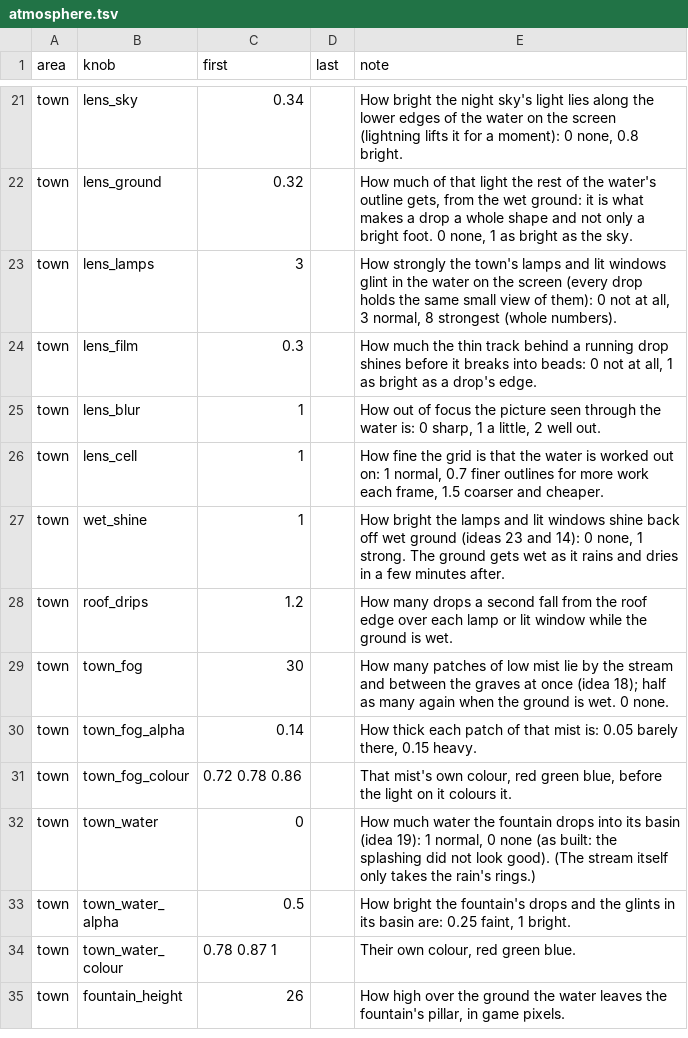
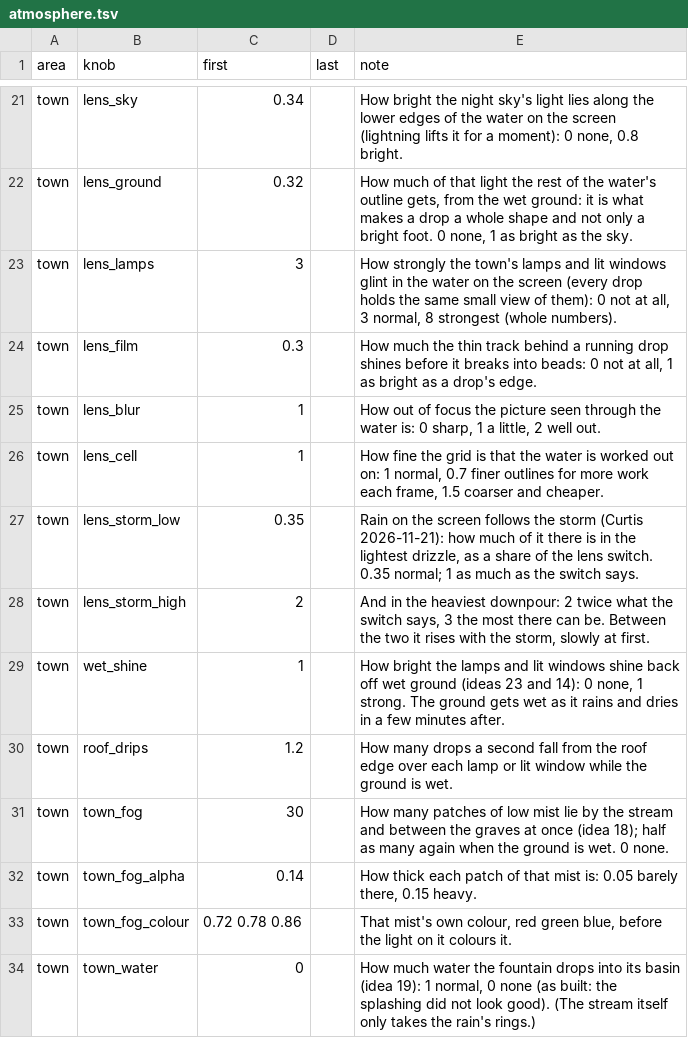
Before and after one commit to Crusher87/DevilutionX, a TSV file: mods/poe2/txtdata/poe2/atmosphere.tsv, drawn as a sheet; only a part is shown, gaps mark what is left out; the shorter side is filled out with more unchanged rows.

```diff
--- a/mods/poe2/txtdata/poe2/atmosphere.tsv
+++ b/mods/poe2/txtdata/poe2/atmosphere.tsv
@@ -26,2 +26,4 @@ town	lens_blur	1		How out of focus the picture seen through the water is: 0 shar
 town	lens_cell	1		How fine the grid is that the water is worked out on: 1 normal, 0.7 finer outlines for more work each frame, 1.5 coarser and cheaper.
+town	lens_storm_low	0.35		Rain on the screen follows the storm (Curtis 2026-11-21): how much of it there is in the lightest drizzle, as a share of the lens switch. 0.35 normal; 1 as much as the switch says.
+town	lens_storm_high	2		And in the heaviest downpour: 2 twice what the switch says, 3 the most there can be. Between the two it rises with the storm, slowly at first.
 town	wet_shine	1		How bright the lamps and lit windows shine back off wet ground (ideas 23 and 14): 0 none, 1 strong. The ground gets wet as it rains and dries in a few minutes after.
```
Also changed, not shown: 2 other files.
